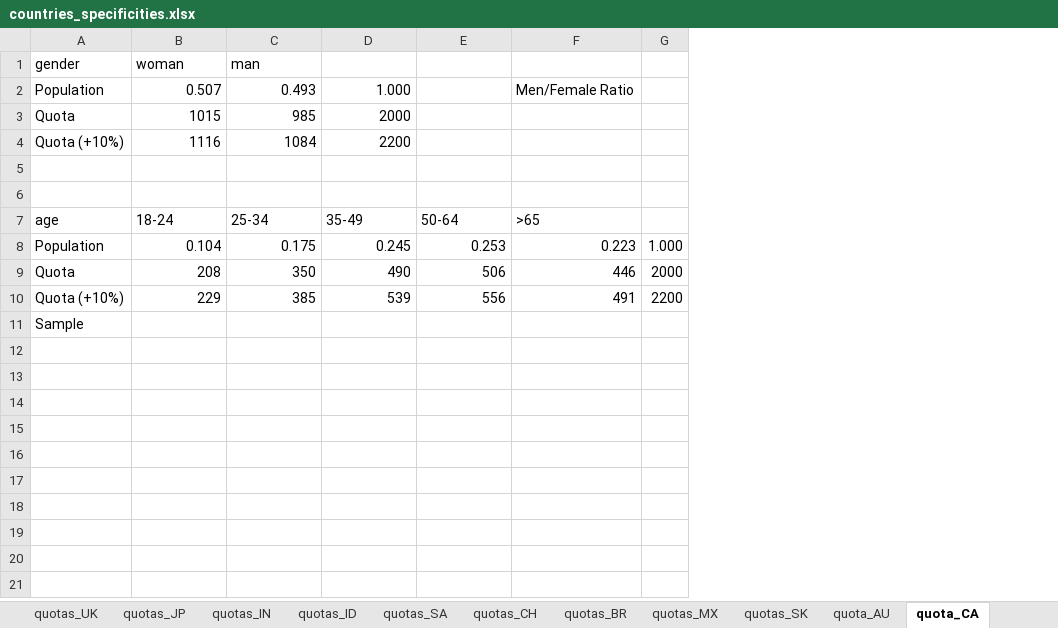
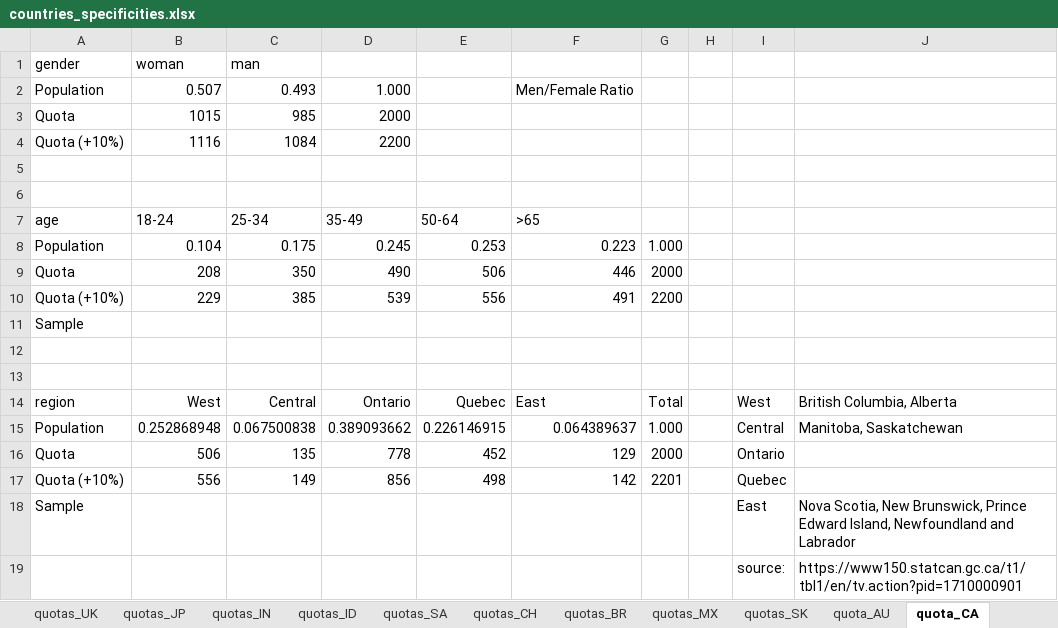
Before and after one commit to mariuslehenaff/oecd_climate, an Excel workbook: questionnaires/countries_specificities.xlsx, sheet quota_CA, drawn as a sheet; values as stored, in another font and other column widths than the file's, no borders; the diff names each change by its address in the sheet, - before the commit and + after, or states it on an @@ line.

Commit message:
Add quota regions BR, MX, AU, CA

```diff
--- a/questionnaires/countries_specificities.xlsx (sheet quota_CA)
+++ b/questionnaires/countries_specificities.xlsx (sheet quota_CA)
+column H, empty
+column I, empty
+column J, empty
+row 12: (empty)
+row 13: (empty)
+row 14: region | West | Central | Ontario | Quebec | East | Total |  | West | British Columbia, Alberta
+row 15: Population | 0.252868948 | 0.067500838 | 0.389093662 | 0.226146915 | 0.064389637 | 1.000 |  | Central | Manitoba, Saskatchewan
+row 16: Quota | 506 | 135 | 778 | 452 | 129 | 2000 |  | Ontario
+row 17: Quota (+10%) | 556 | 149 | 856 | 498 | 142 | 2201 |  | Quebec
+row 18: Sample |  |  |  |  |  |  |  | East | Nova Scotia, New Brunswick, Prince Edward Island, Newfoundland and Labrador
+row 19:  |  |  |  |  |  |  |  | source: | https://www150.statcan.gc.ca/t1/tbl1/en/tv.action?pid=1710000901
```
Also changed, not shown: sheet quota_AU, sheet quotas_MX, sheet quotas_BR.
